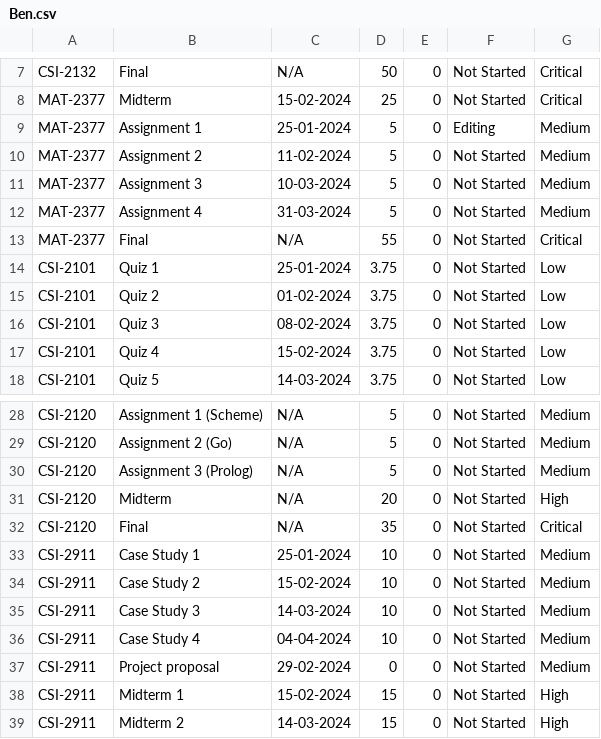
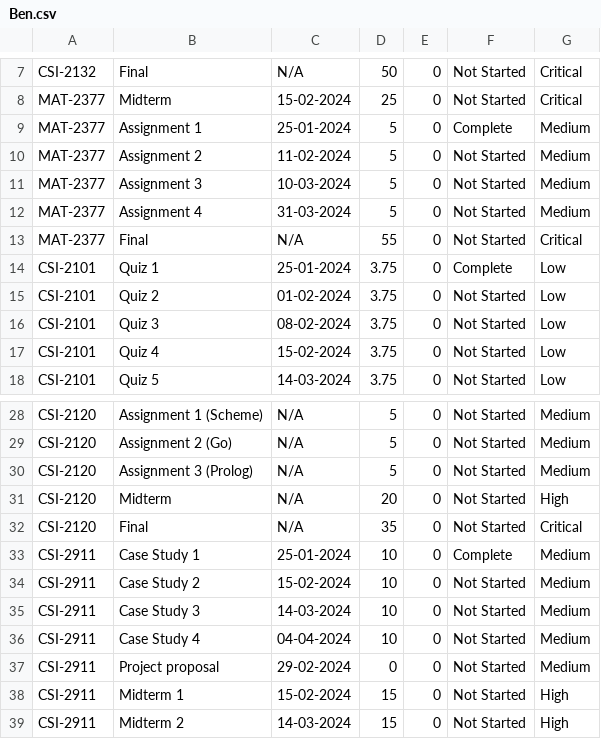
Before and after one commit to Bens-Jammin/Assignment-Manager, a CSV file: data/Ben/Winter 2024/Ben.csv, drawn as a sheet; only a part is shown, gaps mark what is left out.

```diff
--- a/data/Ben/Winter 2024/Ben.csv
+++ b/data/Ben/Winter 2024/Ben.csv
@@ -8,3 +8,3 @@ CSI-2132,Final,N/A,50,0,Not Started,Critical
 MAT-2377,Midterm,15-02-2024,25,0,Not Started,Critical
-MAT-2377,Assignment 1,25-01-2024,5,0,Editing,Medium
+MAT-2377,Assignment 1,25-01-2024,5,0,Complete,Medium
 MAT-2377,Assignment 2,11-02-2024,5,0,Not Started,Medium
@@ -13,3 +13,3 @@ MAT-2377,Assignment 4,31-03-2024,5,0,Not Started,Medium
 MAT-2377,Final,N/A,55,0,Not Started,Critical
-CSI-2101,Quiz 1,25-01-2024,3.75,0,Not Started,Low
+CSI-2101,Quiz 1,25-01-2024,3.75,0,Complete,Low
 CSI-2101,Quiz 2,01-02-2024,3.75,0,Not Started,Low
@@ -32,3 +32,3 @@ CSI-2120,Midterm,N/A,20,0,Not Started,High
 CSI-2120,Final,N/A,35,0,Not Started,Critical
-CSI-2911,Case Study 1,25-01-2024,10,0,Not Started,Medium
+CSI-2911,Case Study 1,25-01-2024,10,0,Complete,Medium
 CSI-2911,Case Study 2,15-02-2024,10,0,Not Started,Medium
```
Also changed, not shown: 14 other files.
